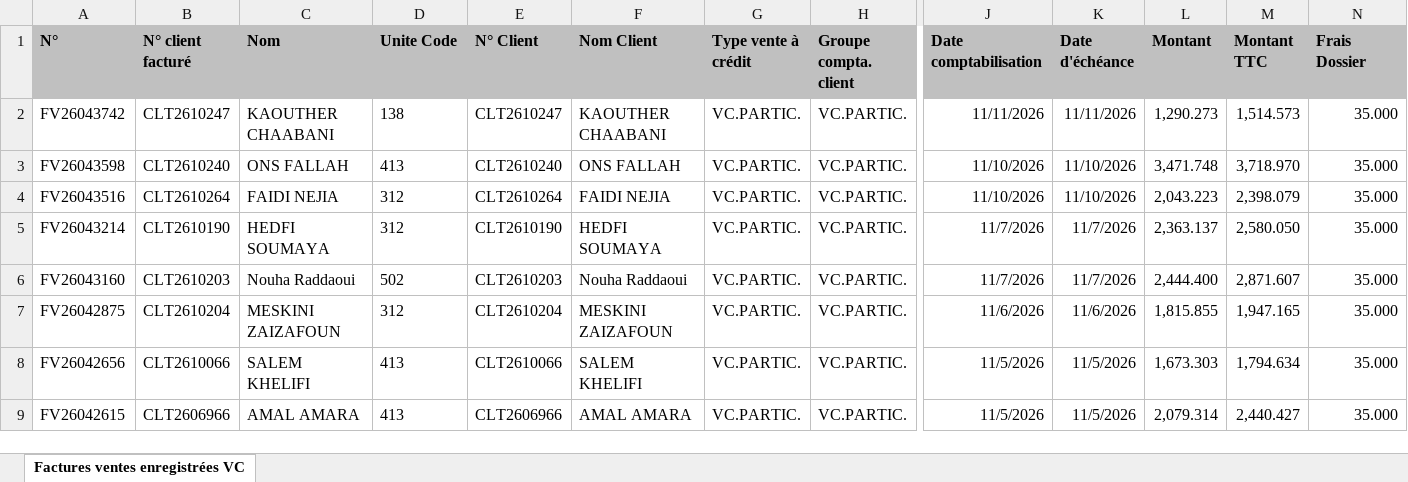
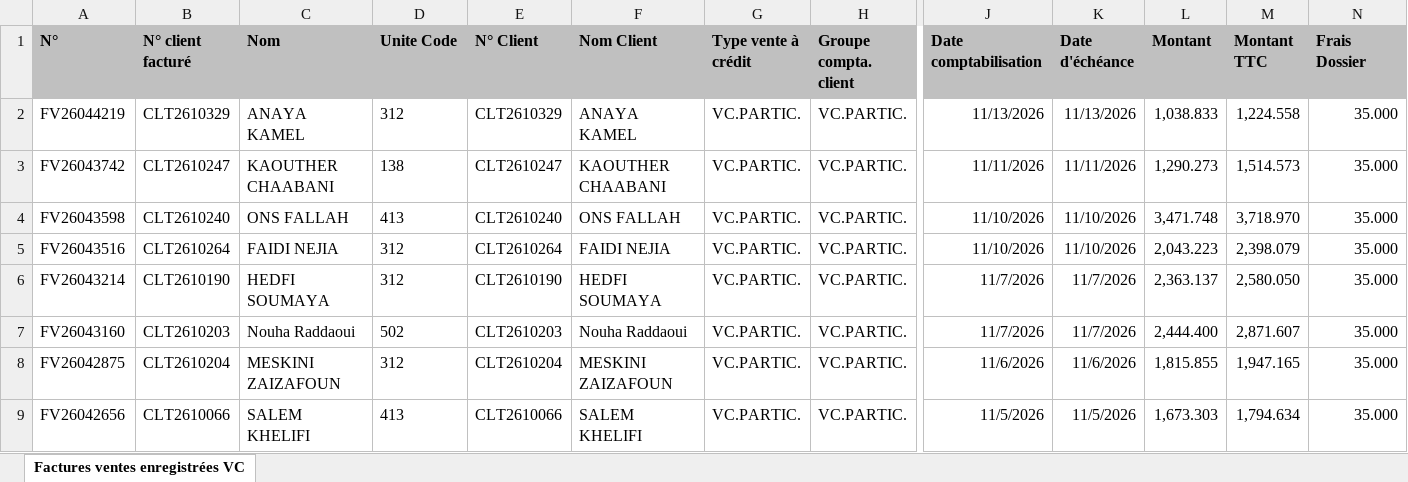
Before and after one commit to chkondali-dev/pilotage-b2b, an Excel workbook: 2025/Factures ventes enregistrées VC CONVENTION EDC.xlsx, sheet Factures ventes enregistrées VC, drawn as a sheet; only a part is shown, gaps mark what is left out; the shorter side is filled out with more unchanged rows; values as stored, in another font and other column widths than the file's, no borders; table styles not drawn; rows hold the shown columns only; the diff names each change by its address in the sheet, - before the commit and + after, or states it on an @@ line.

```diff
--- a/2025/Factures ventes enregistrées VC CONVENTION EDC.xlsx (sheet Factures ventes enregistrées VC)
+++ b/2025/Factures ventes enregistrées VC CONVENTION EDC.xlsx (sheet Factures ventes enregistrées VC)
+row 2: FV26044219 | CLT2610329 | ANAYA KAMEL | 312 | CLT2610329 | ANAYA KAMEL | VC.PARTIC. | VC.PARTIC. | 11/13/2026 | 11/13/2026 | 1,038.833 | 1,224.558 | 35.000
```
Also changed, not shown: 2025/CUBE MAGASIN.xlsx, 3 other files.
